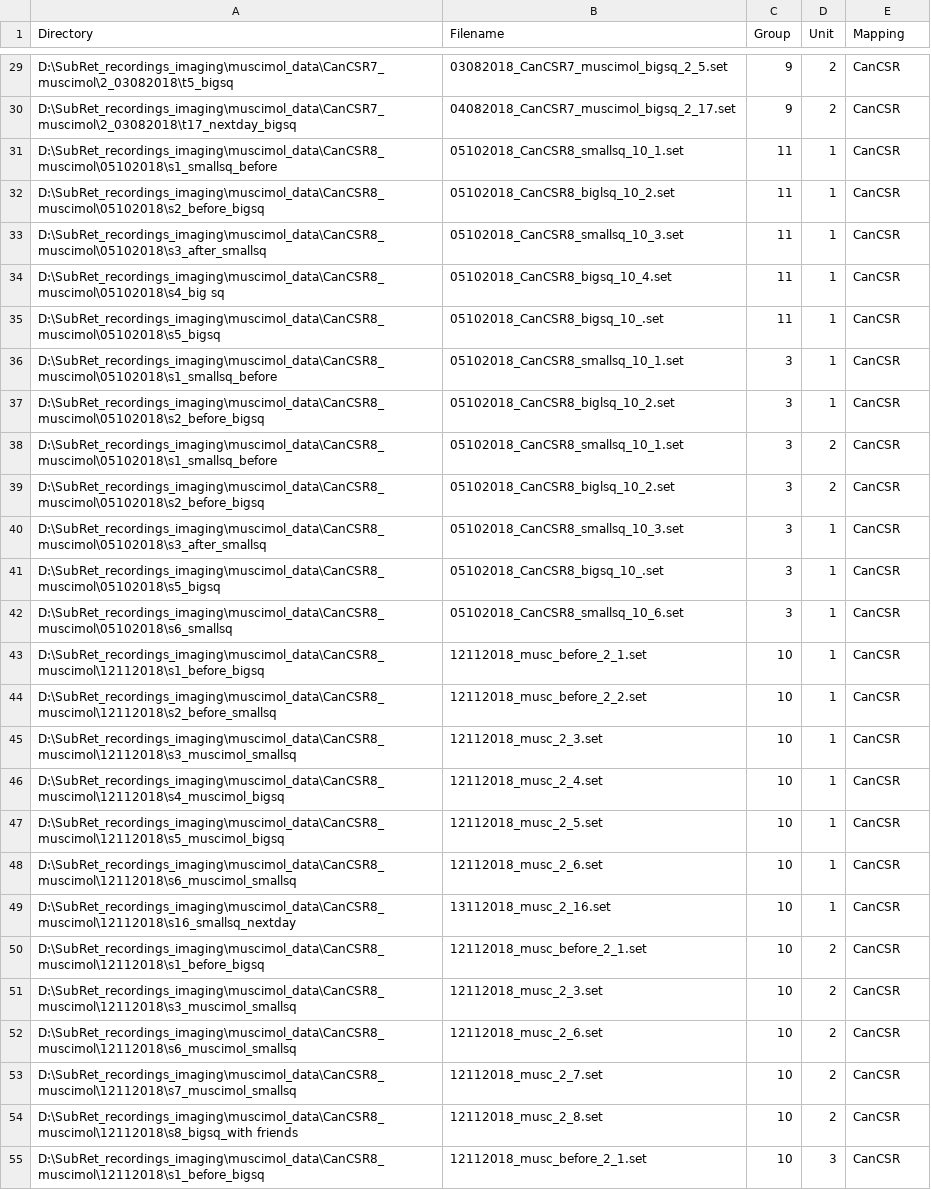
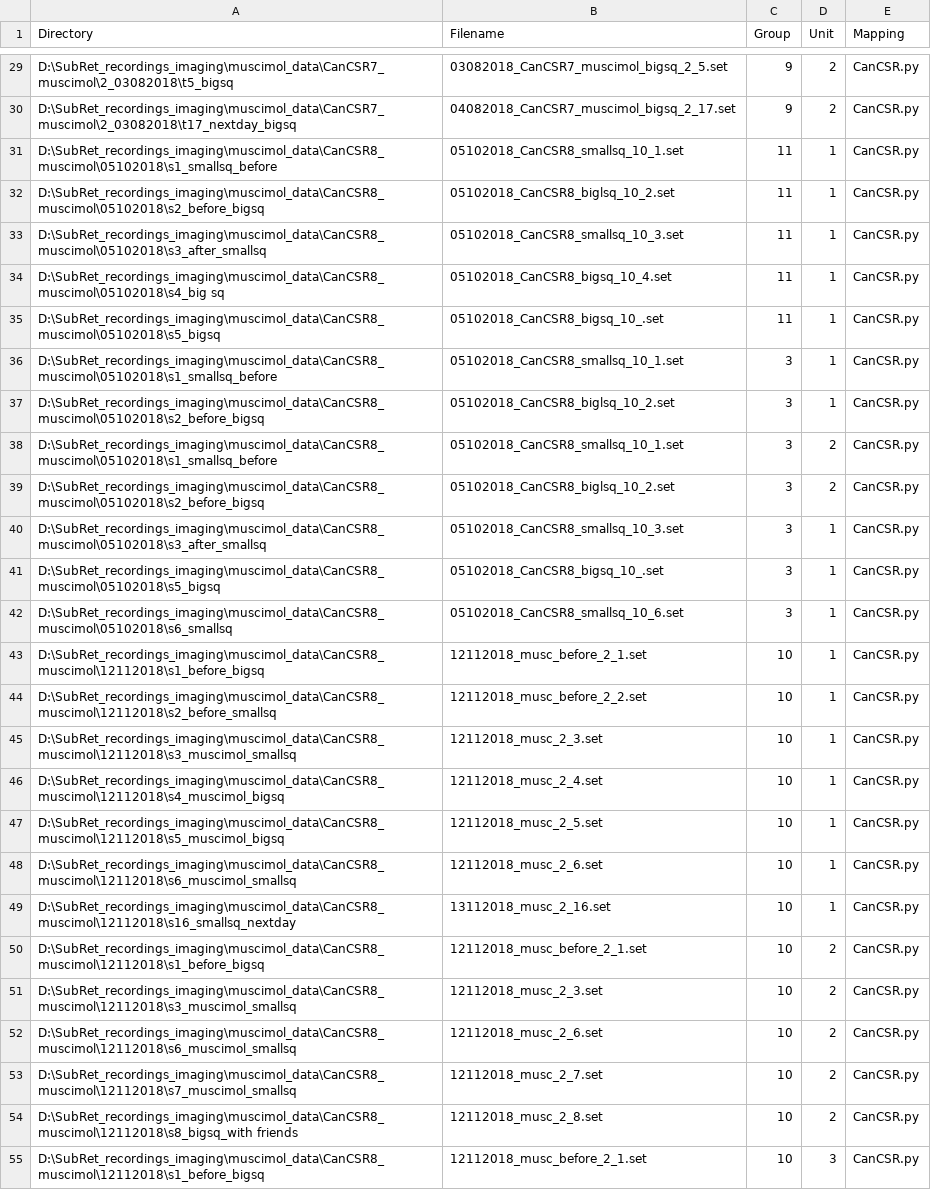
Before and after one commit to seankmartin/lfp_atn, a CSV file: lfp_atn_simuran/cell_lists/musc_cells_grab.csv, drawn as a sheet; only a part is shown, gaps mark what is left out; the diff covers the shown part only; the diff names each change by its address in the sheet, - before the commit and + after, or states it on an @@ line.

```diff
--- a/lfp_atn_simuran/cell_lists/musc_cells_grab.csv
+++ b/lfp_atn_simuran/cell_lists/musc_cells_grab.csv
-E29:E55 (Mapping): CanCSR
+E29:E55 (Mapping): CanCSR.py
```
Also changed, not shown: 33 edited cells elsewhere in this file, 3 other files.
